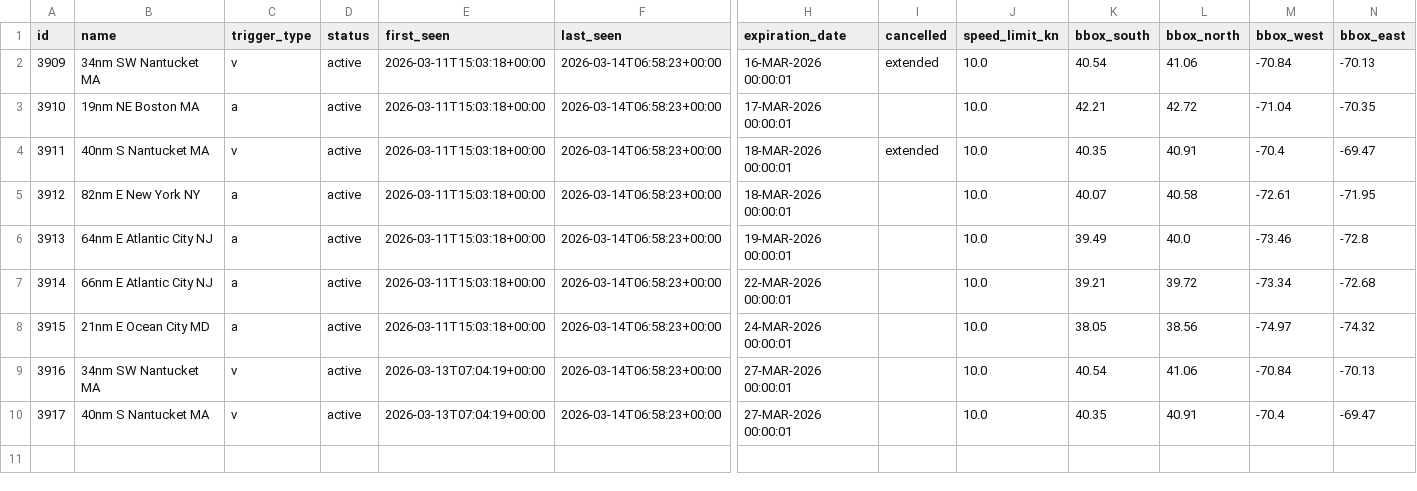
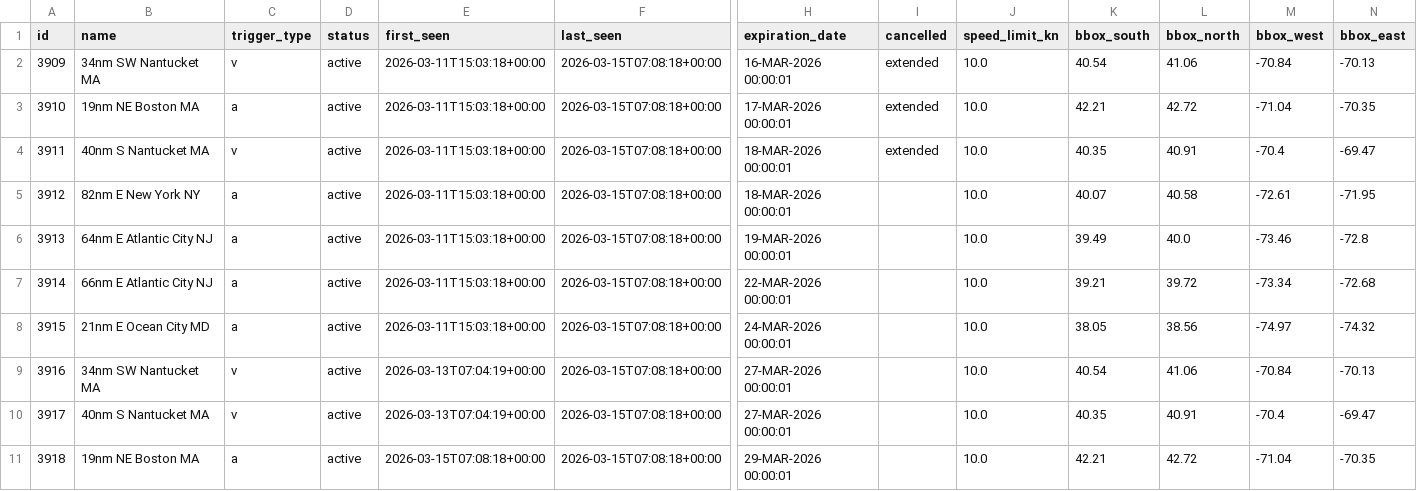
Before and after one commit to joevstaas/whale-slow-zones-tracker, a CSV file: data/dma_history.csv, drawn as a sheet; only a part is shown, gaps mark what is left out; rows hold the shown columns only; the diff names each change by its address in the sheet, - before the commit and + after, or states it on an @@ line.

```diff
--- a/data/dma_history.csv
+++ b/data/dma_history.csv
-F2:F10 (last_seen): 2026-03-14T06:58:23+00:00
+F2:F10 (last_seen): 2026-03-15T07:08:18+00:00
-I3 (cancelled): (empty)
+I3 (cancelled): extended
+row 11: 3918 | 19nm NE Boston MA | a | active | 2026-03-15T07:08:18+00:00 | 2026-03-15T07:08:18+00:00 | 29-MAR-2026 00:00:01 |  | 10.0 | 42.21 | 42.72 | -71.04 | -70.35
```
Also changed, not shown: 2 other files.
